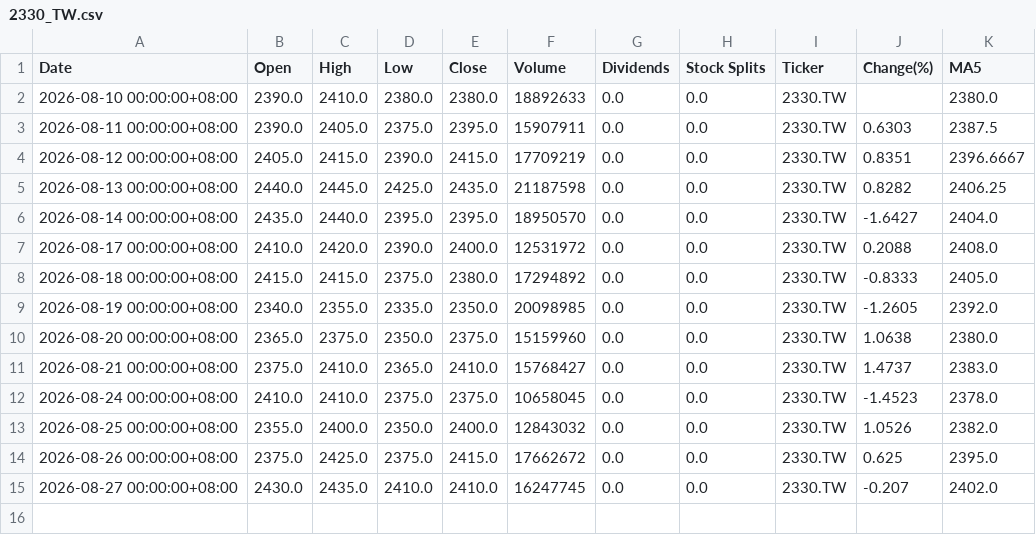
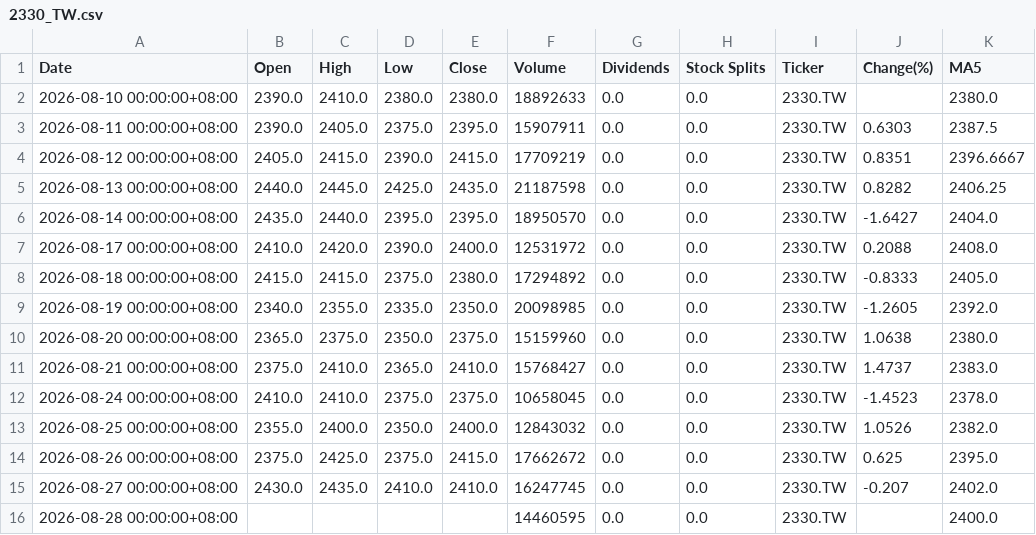
Before and after one commit to tim32142000/fetch-stock, a CSV file: stock-data/2330_TW.csv, drawn as a sheet.

```diff
--- a/stock-data/2330_TW.csv
+++ b/stock-data/2330_TW.csv
@@ -15 +15,2 @@
 2026-08-27 00:00:00+08:00,2430.0,2435.0,2410.0,2410.0,16247745,0.0,0.0,2330.TW,-0.207,2402.0
+2026-08-28 00:00:00+08:00,,,,,14460595,0.0,0.0,2330.TW,,2400.0
```
